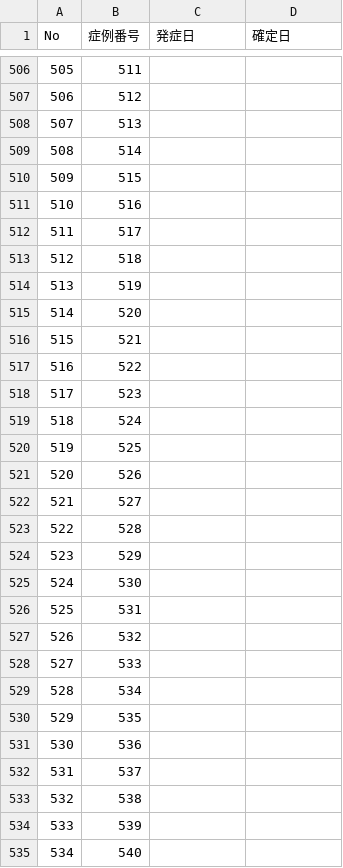
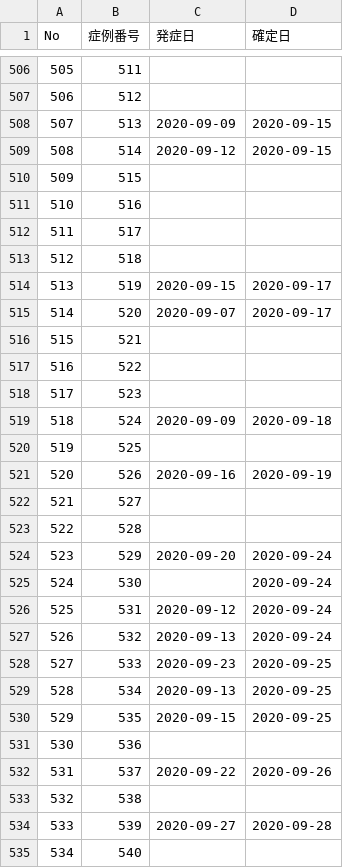
Before and after one commit to CalicoKater/covid-19, a CSV file: work/22_shizuoka_case_number.csv, drawn as a sheet; only a part is shown, gaps mark what is left out; the diff covers the shown part only.

```diff
--- a/work/22_shizuoka_case_number.csv
+++ b/work/22_shizuoka_case_number.csv
@@ -507,4 +507,4 @@ No,症例番号,発症日,確定日
 506,512,,
-507,513,,
-508,514,,
+507,513,2020-09-09,2020-09-15
+508,514,2020-09-12,2020-09-15
 509,515,,
@@ -513,4 +513,4 @@ No,症例番号,発症日,確定日
 512,518,,
-513,519,,
-514,520,,
+513,519,2020-09-15,2020-09-17
+514,520,2020-09-07,2020-09-17
 515,521,,
@@ -518,18 +518,18 @@ No,症例番号,発症日,確定日
 517,523,,
-518,524,,
+518,524,2020-09-09,2020-09-18
 519,525,,
-520,526,,
+520,526,2020-09-16,2020-09-19
 521,527,,
 522,528,,
-523,529,,
-524,530,,
-525,531,,
-526,532,,
-527,533,,
-528,534,,
-529,535,,
+523,529,2020-09-20,2020-09-24
+524,530,,2020-09-24
+525,531,2020-09-12,2020-09-24
+526,532,2020-09-13,2020-09-24
+527,533,2020-09-23,2020-09-25
+528,534,2020-09-13,2020-09-25
+529,535,2020-09-15,2020-09-25
 530,536,,
-531,537,,
+531,537,2020-09-22,2020-09-26
 532,538,,
-533,539,,
+533,539,2020-09-27,2020-09-28
 534,540,,
```
Also changed, not shown: 140 edited cells elsewhere in this file, work/22_shizuoka2.csv, 2 other files.
